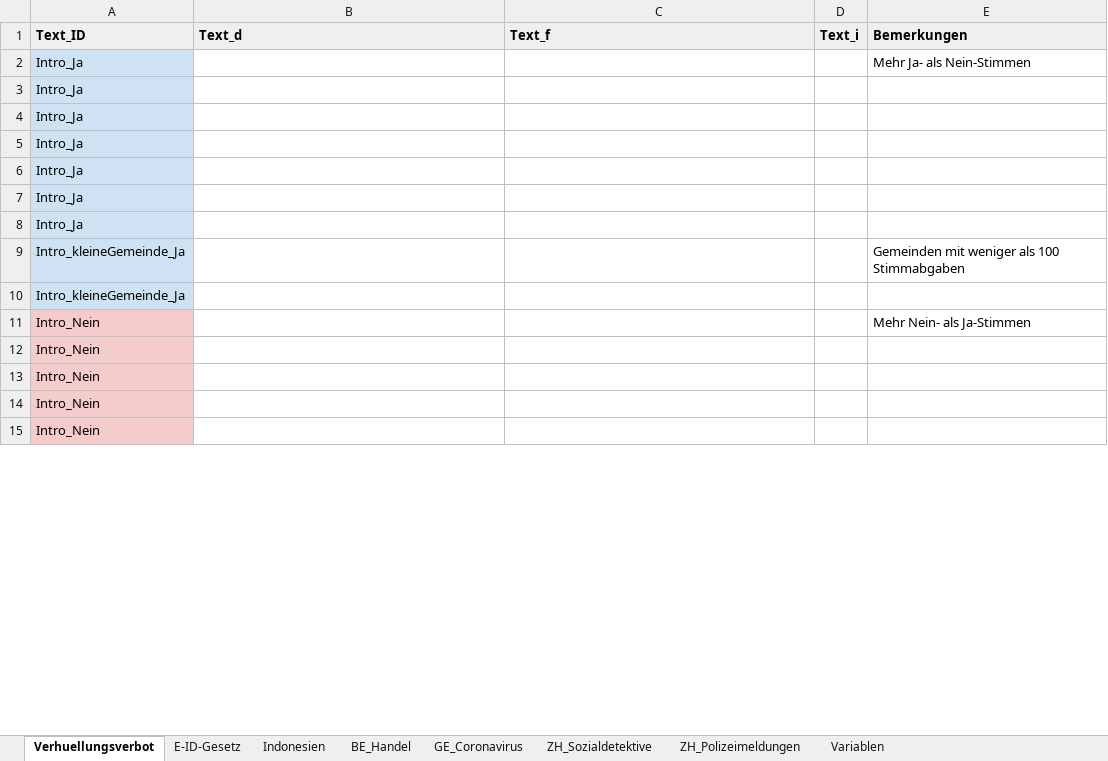
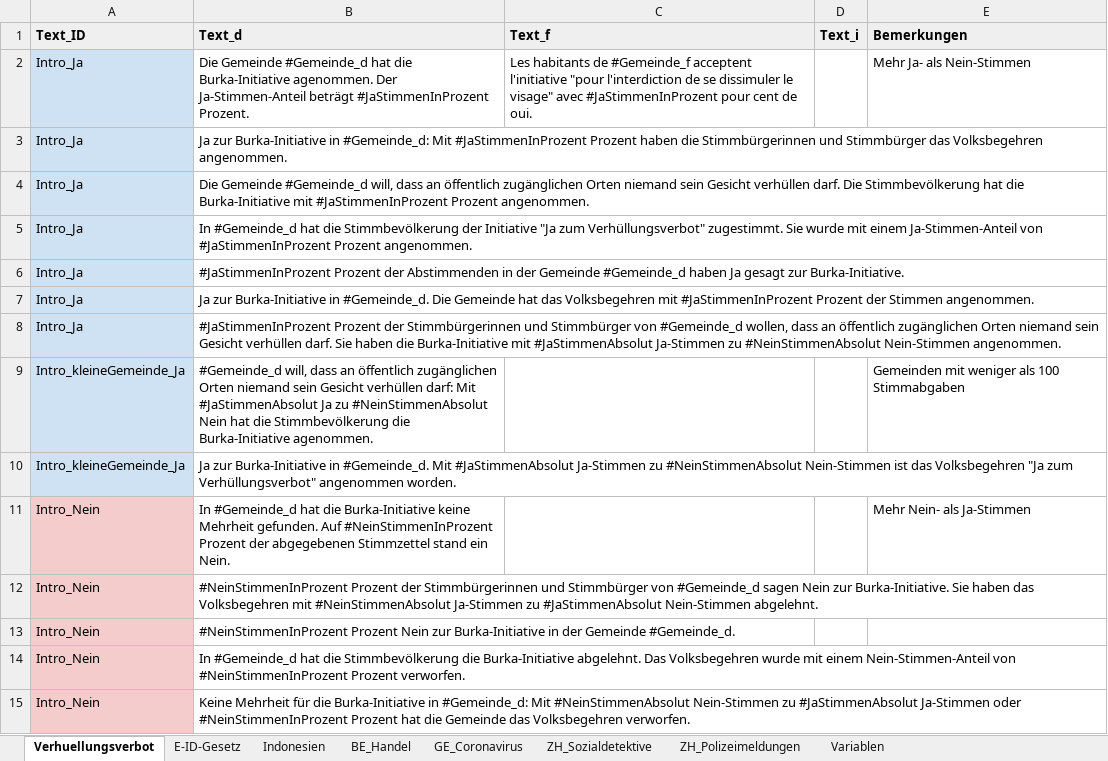
Before and after one commit to vey83/lena_maerz2021, an Excel workbook: Data/Textbausteine_LENA_Maerz2021.xlsx, sheet Verhuellungsverbot, drawn as a sheet; only a part is shown; values as stored, in another font and other column widths than the file's, no borders; charts and pictures not drawn; the diff covers the shown part only; the diff names each change by its address in the sheet, - before the commit and + after, or states it on an @@ line.

```diff
--- a/Data/Textbausteine_LENA_Maerz2021.xlsx (sheet Verhuellungsverbot)
+++ b/Data/Textbausteine_LENA_Maerz2021.xlsx (sheet Verhuellungsverbot)
-B2 (Text_d): (empty)
+B2 (Text_d): Die Gemeinde #Gemeinde_d hat die Burka-Initiative agenommen. Der Ja-Stimmen-Anteil beträgt #JaStimmenInProzent Prozent.
-C2 (Text_f): (empty)
+C2 (Text_f): Les habitants de #Gemeinde_f acceptent l'initiative "pour l'interdiction de se dissimuler le visage" avec #JaStimmenInProzent pour cent de oui.
-B3 (Text_d): (empty)
+B3 (Text_d): Ja zur Burka-Initiative in #Gemeinde_d: Mit #JaStimmenInProzent Prozent haben die Stimmbürgerinnen und Stimmbürger das Volksbegehren angenommen.
-B4 (Text_d): (empty)
+B4 (Text_d): Die Gemeinde #Gemeinde_d will, dass an öffentlich zugänglichen Orten niemand sein Gesicht verhüllen darf. Die Stimmbevölkerung hat die Burka-Initiative mit #JaStimmenInProzent Prozent angenommen.
-B5 (Text_d): (empty)
+B5 (Text_d): In #Gemeinde_d hat die Stimmbevölkerung der Initiative "Ja zum Verhüllungsverbot" zugestimmt. Sie wurde mit einem Ja-Stimmen-Anteil von #JaStimmenInProzent Prozent angenommen.
-B6 (Text_d): (empty)
+B6 (Text_d): #JaStimmenInProzent Prozent der Abstimmenden in der Gemeinde #Gemeinde_d haben Ja gesagt zur Burka-Initiative.
-B7 (Text_d): (empty)
+B7 (Text_d): Ja zur Burka-Initiative in #Gemeinde_d. Die Gemeinde hat das Volksbegehren mit #JaStimmenInProzent Prozent der Stimmen angenommen.
-B8 (Text_d): (empty)
+B8 (Text_d): #JaStimmenInProzent Prozent der Stimmbürgerinnen und Stimmbürger von #Gemeinde_d wollen, dass an öffentlich zugänglichen Orten niemand sein Gesicht verhüllen darf. Sie haben die Burka-Initiative mit #JaStimmenAbsolut Ja-Stimmen zu #NeinStimmenAbsolut Nein-Stimmen angenommen.
-B9 (Text_d): (empty)
+B9 (Text_d): #Gemeinde_d will, dass an öffentlich zugänglichen Orten niemand sein Gesicht verhüllen darf: Mit #JaStimmenAbsolut Ja zu #NeinStimmenAbsolut Nein hat die Stimmbevölkerung die Burka-Initiative agenommen.
-B10 (Text_d): (empty)
+B10 (Text_d): Ja zur Burka-Initiative in #Gemeinde_d. Mit #JaStimmenAbsolut Ja-Stimmen zu #NeinStimmenAbsolut Nein-Stimmen ist das Volksbegehren "Ja zum Verhüllungsverbot" angenommen worden.
-B11 (Text_d): (empty)
+B11 (Text_d): In #Gemeinde_d hat die Burka-Initiative keine Mehrheit gefunden. Auf #NeinStimmenInProzent Prozent der abgegebenen Stimmzettel stand ein Nein.
-B12 (Text_d): (empty)
+B12 (Text_d): #NeinStimmenInProzent Prozent der Stimmbürgerinnen und Stimmbürger von #Gemeinde_d sagen Nein zur Burka-Initiative. Sie haben das Volksbegehren mit #NeinStimmenAbsolut Ja-Stimmen zu #JaStimmenAbsolut Nein-Stimmen abgelehnt.
-B13 (Text_d): (empty)
+B13 (Text_d): #NeinStimmenInProzent Prozent Nein zur Burka-Initiative in der Gemeinde #Gemeinde_d.
-B14 (Text_d): (empty)
+B14 (Text_d): In #Gemeinde_d hat die Stimmbevölkerung die Burka-Initiative abgelehnt. Das Volksbegehren wurde mit einem Nein-Stimmen-Anteil von #NeinStimmenInProzent Prozent verworfen.
-B15 (Text_d): (empty)
+B15 (Text_d): Keine Mehrheit für die Burka-Initiative in #Gemeinde_d: Mit #NeinStimmenAbsolut Nein-Stimmen zu #JaStimmenAbsolut Ja-Stimmen oder #NeinStimmenInProzent Prozent hat die Gemeinde das Volksbegehren verworfen.
```
Also changed, not shown: 24 edited cells elsewhere in this sheet, sheet E-ID-Gesetz, 5 other files.
